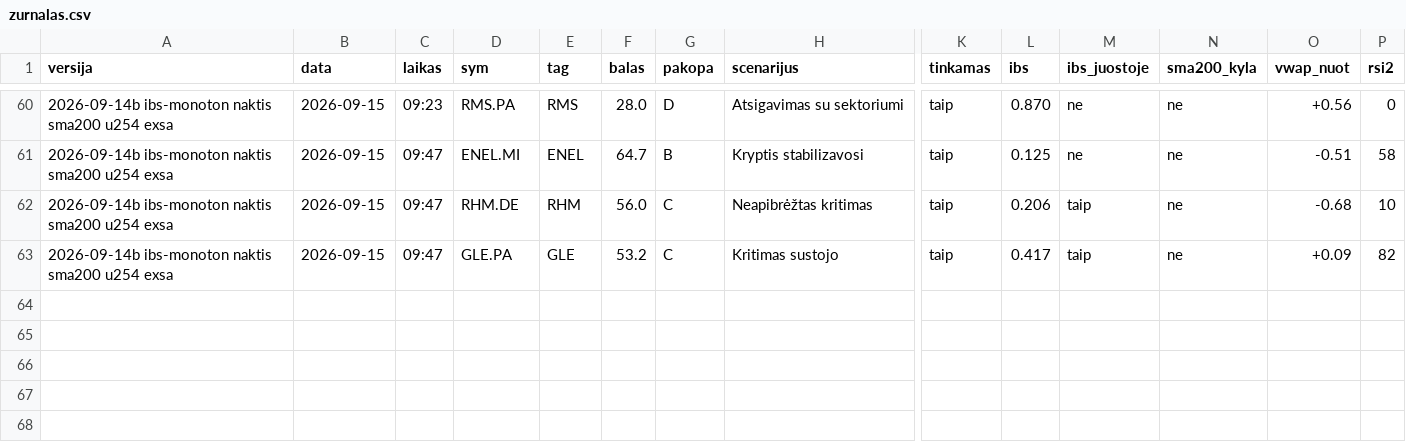
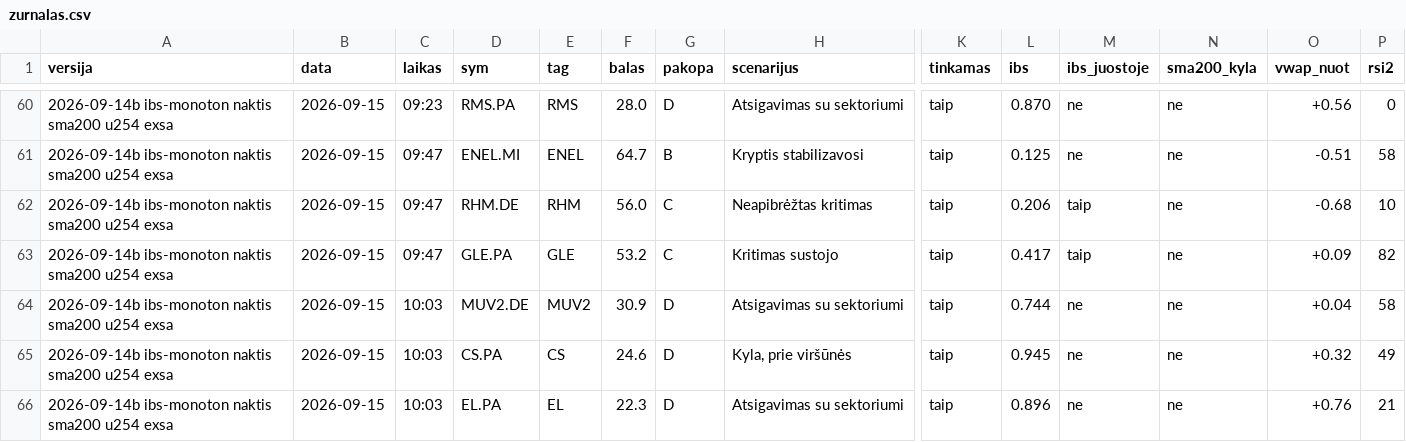
Before and after one commit to MantasBud/Dip-raiting, a CSV file: docs/zurnalas.csv, drawn as a sheet; only a part is shown, gaps mark what is left out; rows hold the shown columns only; the diff names each change by its address in the sheet, - before the commit and + after, or states it on an @@ line.

```diff
--- a/docs/zurnalas.csv
+++ b/docs/zurnalas.csv
+row 64: 2026-09-14b ibs-monoton naktis sma200 u254 exsa | 2026-09-15 | 10:03 | MUV2.DE | MUV2 | 30.9 | D | Atsigavimas su sektoriumi | taip | 0.744 | ne | ne | +0.04 | 58
+row 65: 2026-09-14b ibs-monoton naktis sma200 u254 exsa | 2026-09-15 | 10:03 | CS.PA | CS | 24.6 | D | Kyla, prie viršūnės | taip | 0.945 | ne | ne | +0.32 | 49
+row 66: 2026-09-14b ibs-monoton naktis sma200 u254 exsa | 2026-09-15 | 10:03 | EL.PA | EL | 22.3 | D | Atsigavimas su sektoriumi | taip | 0.896 | ne | ne | +0.76 | 21
```
Also changed, not shown: 2 other files.
